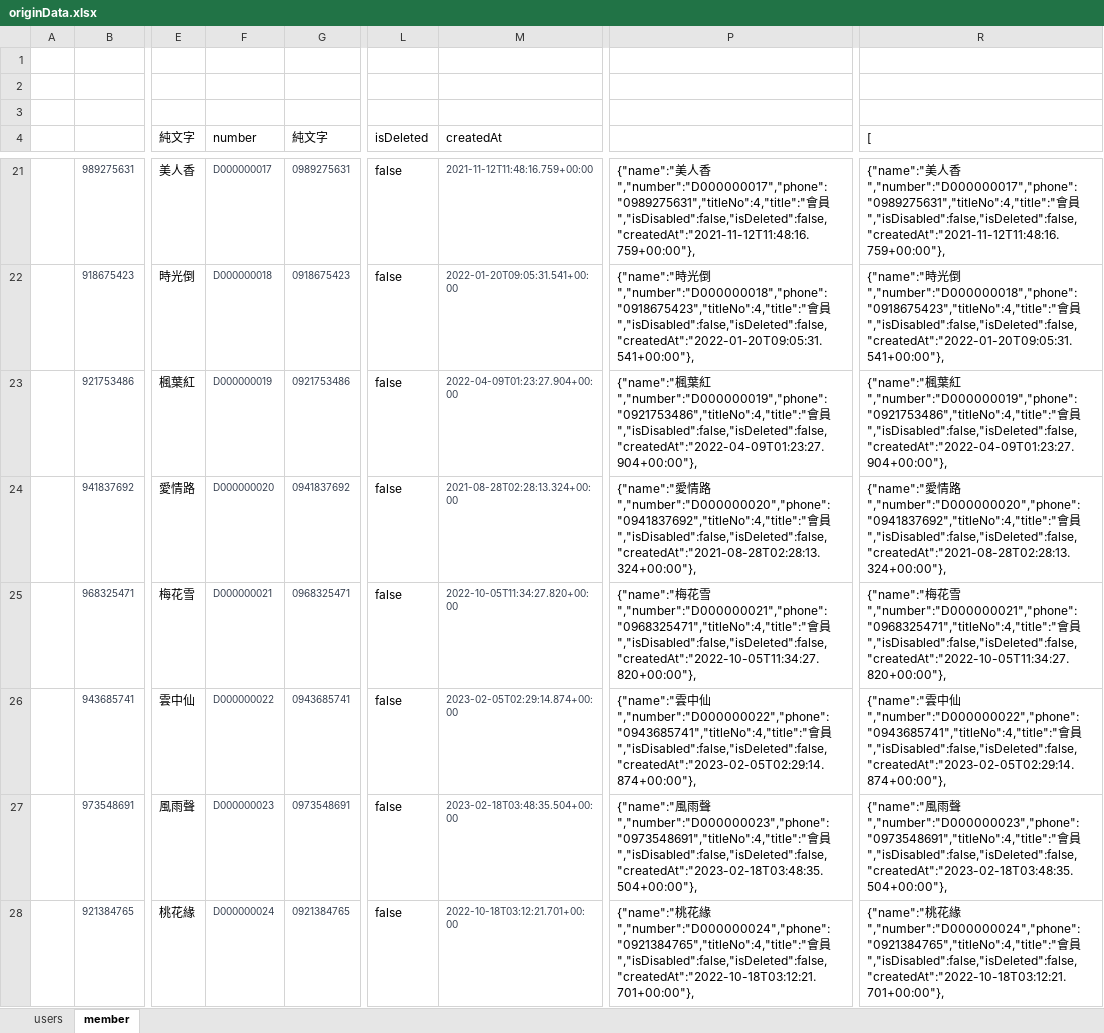
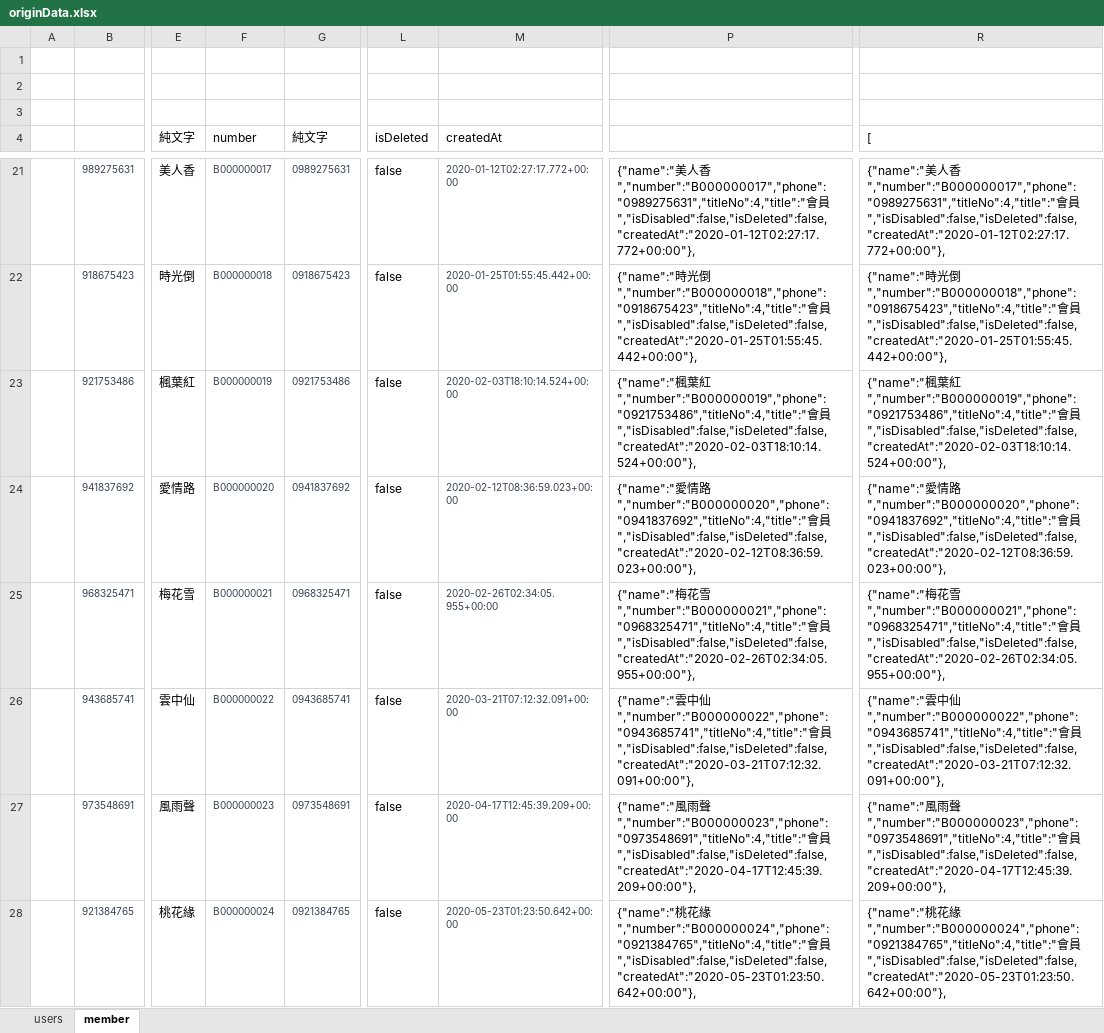
Before and after one commit to kerickkkkk/love_in_no_words_back_end, an Excel workbook: dbData/originData.xlsx, sheet member, drawn as a sheet; only a part is shown, gaps mark what is left out; values as stored, in another font and other column widths than the file's, no borders; the diff covers the shown part only; the diff names each change by its address in the sheet, - before the commit and + after, or states it on an @@ line.

```diff
--- a/dbData/originData.xlsx (sheet member)
+++ b/dbData/originData.xlsx (sheet member)
-F21 (number): D000000017
+F21 (number): B000000017
-M21 (createdAt): 2021-11-12T11:48:16.759+00:00
+M21 (createdAt): 2020-01-12T02:27:17.772+00:00
-P21: …人香","number":"D000000017","phone":"0989275631","titleNo":4,"title":"會員","isDisabled":false,"isDeleted":false,"createdAt":"2021-11-12T11:48:16.759+00:00"},
+P21: …人香","number":"B000000017","phone":"0989275631","titleNo":4,"title":"會員","isDisabled":false,"isDeleted":false,"createdAt":"2020-01-12T02:27:17.772+00:00"},
-R21 ([): …人香","number":"D000000017","phone":"0989275631","titleNo":4,"title":"會員","isDisabled":false,"isDeleted":false,"createdAt":"2021-11-12T11:48:16.759+00:00"},
+R21 ([): …人香","number":"B000000017","phone":"0989275631","titleNo":4,"title":"會員","isDisabled":false,"isDeleted":false,"createdAt":"2020-01-12T02:27:17.772+00:00"},
-F22 (number): D000000018
+F22 (number): B000000018
-M22 (createdAt): 2022-01-20T09:05:31.541+00:00
+M22 (createdAt): 2020-01-25T01:55:45.442+00:00
-P22: …光倒","number":"D000000018","phone":"0918675423","titleNo":4,"title":"會員","isDisabled":false,"isDeleted":false,"createdAt":"2022-01-20T09:05:31.541+00:00"},
+P22: …光倒","number":"B000000018","phone":"0918675423","titleNo":4,"title":"會員","isDisabled":false,"isDeleted":false,"createdAt":"2020-01-25T01:55:45.442+00:00"},
-R22 ([): …光倒","number":"D000000018","phone":"0918675423","titleNo":4,"title":"會員","isDisabled":false,"isDeleted":false,"createdAt":"2022-01-20T09:05:31.541+00:00"},
+R22 ([): …光倒","number":"B000000018","phone":"0918675423","titleNo":4,"title":"會員","isDisabled":false,"isDeleted":false,"createdAt":"2020-01-25T01:55:45.442+00:00"},
-F23 (number): D000000019
+F23 (number): B000000019
-M23 (createdAt): 2022-04-09T01:23:27.904+00:00
+M23 (createdAt): 2020-02-03T18:10:14.524+00:00
-P23: …葉紅","number":"D000000019","phone":"0921753486","titleNo":4,"title":"會員","isDisabled":false,"isDeleted":false,"createdAt":"2022-04-09T01:23:27.904+00:00"},
+P23: …葉紅","number":"B000000019","phone":"0921753486","titleNo":4,"title":"會員","isDisabled":false,"isDeleted":false,"createdAt":"2020-02-03T18:10:14.524+00:00"},
-R23 ([): …葉紅","number":"D000000019","phone":"0921753486","titleNo":4,"title":"會員","isDisabled":false,"isDeleted":false,"createdAt":"2022-04-09T01:23:27.904+00:00"},
+R23 ([): …葉紅","number":"B000000019","phone":"0921753486","titleNo":4,"title":"會員","isDisabled":false,"isDeleted":false,"createdAt":"2020-02-03T18:10:14.524+00:00"},
-F24 (number): D000000020
+F24 (number): B000000020
-M24 (createdAt): 2021-08-28T02:28:13.324+00:00
+M24 (createdAt): 2020-02-12T08:36:59.023+00:00
-P24: …情路","number":"D000000020","phone":"0941837692","titleNo":4,"title":"會員","isDisabled":false,"isDeleted":false,"createdAt":"2021-08-28T02:28:13.324+00:00"},
+P24: …情路","number":"B000000020","phone":"0941837692","titleNo":4,"title":"會員","isDisabled":false,"isDeleted":false,"createdAt":"2020-02-12T08:36:59.023+00:00"},
-R24 ([): …情路","number":"D000000020","phone":"0941837692","titleNo":4,"title":"會員","isDisabled":false,"isDeleted":false,"createdAt":"2021-08-28T02:28:13.324+00:00"},
+R24 ([): …情路","number":"B000000020","phone":"0941837692","titleNo":4,"title":"會員","isDisabled":false,"isDeleted":false,"createdAt":"2020-02-12T08:36:59.023+00:00"},
-F25 (number): D000000021
+F25 (number): B000000021
-M25 (createdAt): 2022-10-05T11:34:27.820+00:00
+M25 (createdAt): 2020-02-26T02:34:05.955+00:00
-P25: …花雪","number":"D000000021","phone":"0968325471","titleNo":4,"title":"會員","isDisabled":false,"isDeleted":false,"createdAt":"2022-10-05T11:34:27.820+00:00"},
+P25: …花雪","number":"B000000021","phone":"0968325471","titleNo":4,"title":"會員","isDisabled":false,"isDeleted":false,"createdAt":"2020-02-26T02:34:05.955+00:00"},
-R25 ([): …花雪","number":"D000000021","phone":"0968325471","titleNo":4,"title":"會員","isDisabled":false,"isDeleted":false,"createdAt":"2022-10-05T11:34:27.820+00:00"},
+R25 ([): …花雪","number":"B000000021","phone":"0968325471","titleNo":4,"title":"會員","isDisabled":false,"isDeleted":false,"createdAt":"2020-02-26T02:34:05.955+00:00"},
-F26 (number): D000000022
+F26 (number): B000000022
-M26 (createdAt): 2023-02-05T02:29:14.874+00:00
+M26 (createdAt): 2020-03-21T07:12:32.091+00:00
-P26: …中仙","number":"D000000022","phone":"0943685741","titleNo":4,"title":"會員","isDisabled":false,"isDeleted":false,"createdAt":"2023-02-05T02:29:14.874+00:00"},
+P26: …中仙","number":"B000000022","phone":"0943685741","titleNo":4,"title":"會員","isDisabled":false,"isDeleted":false,"createdAt":"2020-03-21T07:12:32.091+00:00"},
-R26 ([): …中仙","number":"D000000022","phone":"0943685741","titleNo":4,"title":"會員","isDisabled":false,"isDeleted":false,"createdAt":"2023-02-05T02:29:14.874+00:00"},
+R26 ([): …中仙","number":"B000000022","phone":"0943685741","titleNo":4,"title":"會員","isDisabled":false,"isDeleted":false,"createdAt":"2020-03-21T07:12:32.091+00:00"},
-F27 (number): D000000023
+F27 (number): B000000023
-M27 (createdAt): 2023-02-18T03:48:35.504+00:00
+M27 (createdAt): 2020-04-17T12:45:39.209+00:00
-P27: …雨聲","number":"D000000023","phone":"0973548691","titleNo":4,"title":"會員","isDisabled":false,"isDeleted":false,"createdAt":"2023-02-18T03:48:35.504+00:00"},
+P27: …雨聲","number":"B000000023","phone":"0973548691","titleNo":4,"title":"會員","isDisabled":false,"isDeleted":false,"createdAt":"2020-04-17T12:45:39.209+00:00"},
-R27 ([): …雨聲","number":"D000000023","phone":"0973548691","titleNo":4,"title":"會員","isDisabled":false,"isDeleted":false,"createdAt":"2023-02-18T03:48:35.504+00:00"},
+R27 ([): …雨聲","number":"B000000023","phone":"0973548691","titleNo":4,"title":"會員","isDisabled":false,"isDeleted":false,"createdAt":"2020-04-17T12:45:39.209+00:00"},
-F28 (number): D000000024
+F28 (number): B000000024
-M28 (createdAt): 2022-10-18T03:12:21.701+00:00
+M28 (createdAt): 2020-05-23T01:23:50.642+00:00
-P28: …花緣","number":"D000000024","phone":"0921384765","titleNo":4,"title":"會員","isDisabled":false,"isDeleted":false,"createdAt":"2022-10-18T03:12:21.701+00:00"},
+P28: …花緣","number":"B000000024","phone":"0921384765","titleNo":4,"title":"會員","isDisabled":false,"isDeleted":false,"createdAt":"2020-05-23T01:23:50.642+00:00"},
-R28 ([): …花緣","number":"D000000024","phone":"0921384765","titleNo":4,"title":"會員","isDisabled":false,"isDeleted":false,"createdAt":"2022-10-18T03:12:21.701+00:00"},
+R28 ([): …花緣","number":"B000000024","phone":"0921384765","titleNo":4,"title":"會員","isDisabled":false,"isDeleted":false,"createdAt":"2020-05-23T01:23:50.642+00:00"},
```
Also changed, not shown: 168 edited cells elsewhere in this sheet, sheet users, 6 other files.
